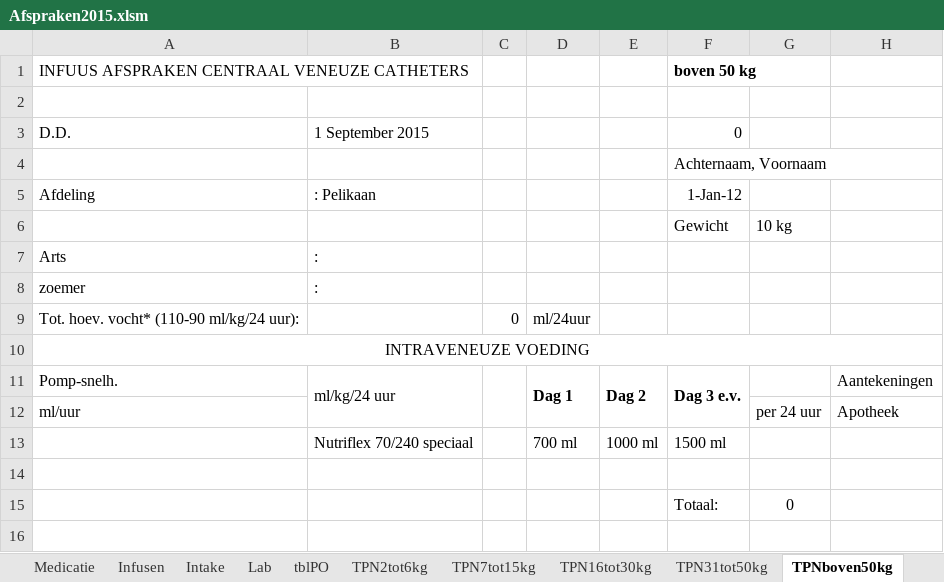
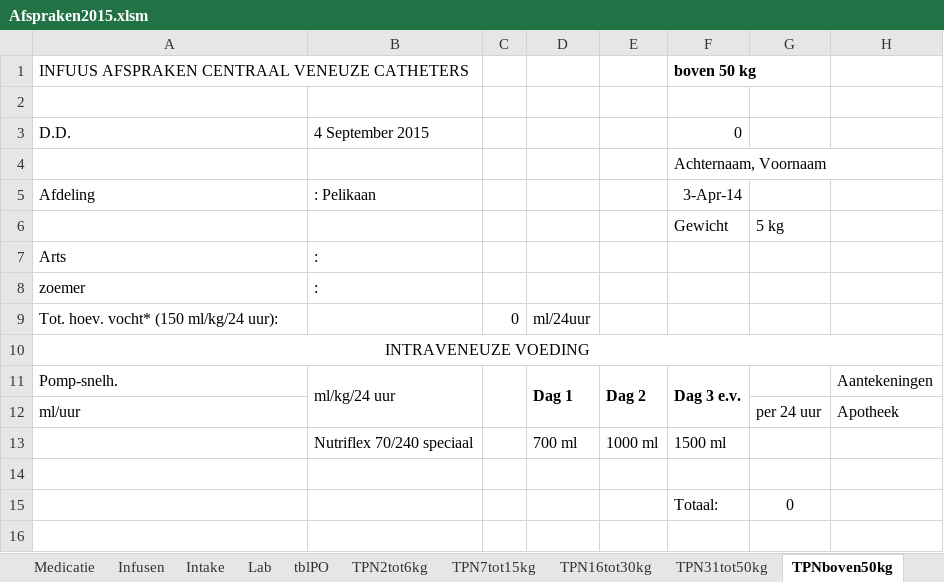
Before and after one commit to halcwb/prescriber, an Excel workbook: ICAP/Afspraken2015.xlsm, sheet TPNboven50kg, drawn as a sheet; only a part is shown; values as stored, in another font and other column widths than the file's, no borders; 1 other sheet too large or unreadable and not compared; the diff names each change by its address in the sheet, - before the commit and + after, or states it on an @@ line.

```diff
--- a/ICAP/Afspraken2015.xlsm (sheet TPNboven50kg)
+++ b/ICAP/Afspraken2015.xlsm (sheet TPNboven50kg)
-B3: 1 September 2015
+B3: 4 September 2015
-F5: 1-Jan-12
+F5: 3-Apr-14
-G6: 10 kg
+G6: 5 kg
-A9: Tot. hoev. vocht* (110-90 ml/kg/24 uur):
+A9: Tot. hoev. vocht* (150 ml/kg/24 uur):
```
Also changed, not shown: sheet MedicatieIV, sheet tblMedicatieIV, sheet AfsprakenCMV, sheet Infusen, sheet Intake, sheet Med_disc, 5 more sheets, 4 other files.
